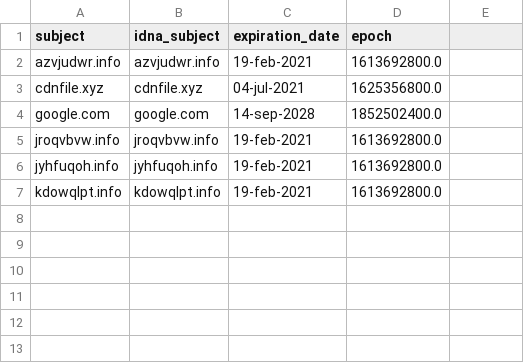
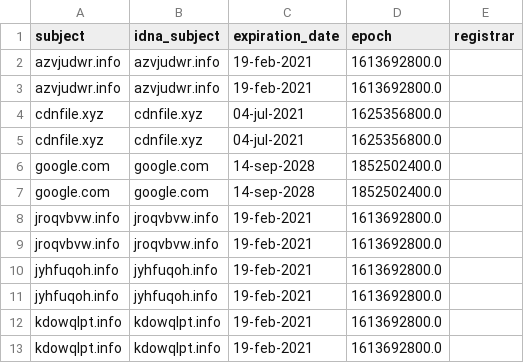
Before and after one commit to dead-hosts/repository-structure, a CSV file: .pyfunceble/whois.csv, drawn as a sheet; the diff names each change by its address in the sheet, - before the commit and + after, or states it on an @@ line.

```diff
--- a/.pyfunceble/whois.csv
+++ b/.pyfunceble/whois.csv
-E1: (empty)
+E1: registrar
+row 2: azvjudwr.info | azvjudwr.info | 19-feb-2021 | 1613692800.0
+row 5: cdnfile.xyz | cdnfile.xyz | 04-jul-2021 | 1625356800.0
+row 6: google.com | google.com | 14-sep-2028 | 1852502400.0
+row 9: jroqvbvw.info | jroqvbvw.info | 19-feb-2021 | 1613692800.0
+row 11: jyhfuqoh.info | jyhfuqoh.info | 19-feb-2021 | 1613692800.0
+row 12: kdowqlpt.info | kdowqlpt.info | 19-feb-2021 | 1613692800.0
```
Also changed, not shown: .pyfunceble/inactive.csv, 24 other files.
